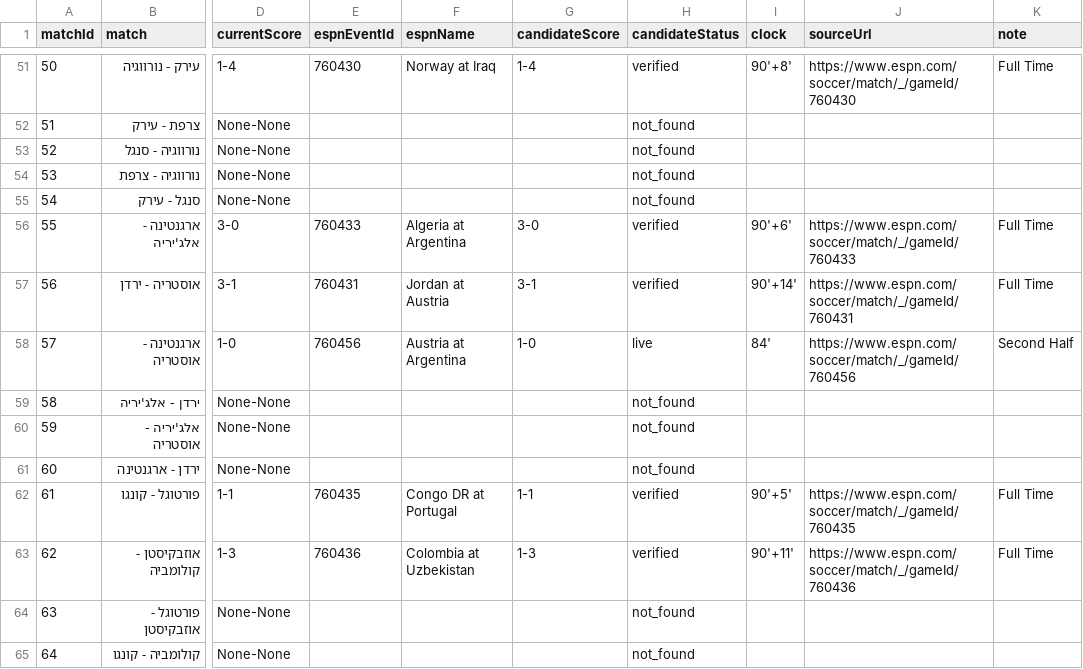
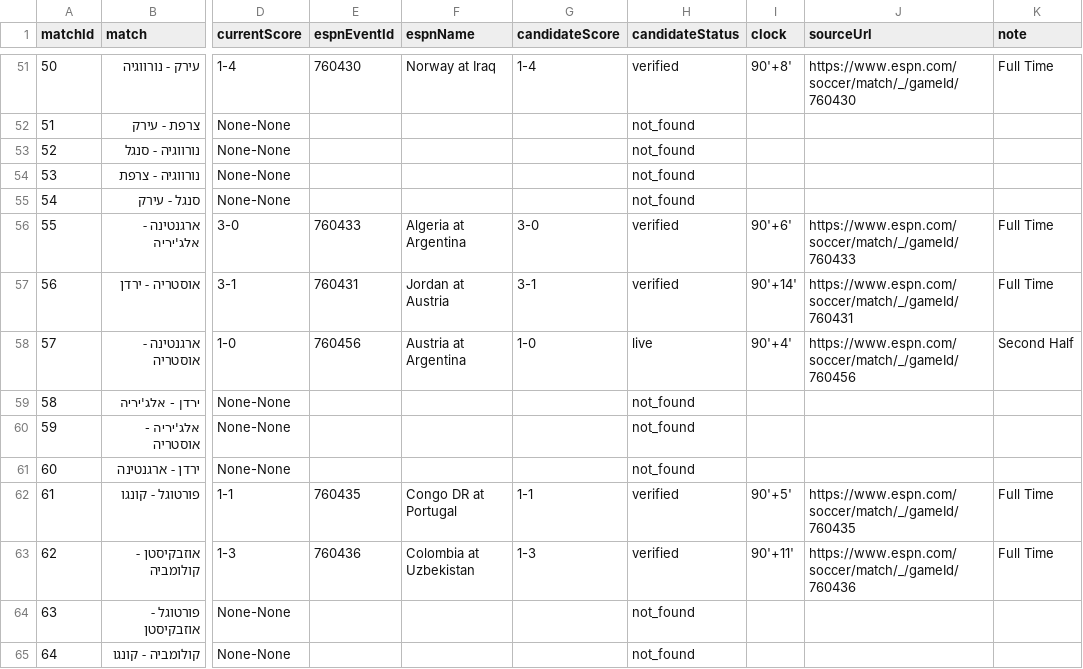
Before and after one commit to efikatash/worldcup-dashboard-2026, a CSV file: espn_live_debug.csv, drawn as a sheet; only a part is shown, gaps mark what is left out; the diff names each change by its address in the sheet, - before the commit and + after, or states it on an @@ line.

Commit message:
Live auto-update dashboard data

```diff
--- a/espn_live_debug.csv
+++ b/espn_live_debug.csv
-I58 (clock): 84'
+I58 (clock): 90'+4'
```
Also changed, not shown: 3 other files.
